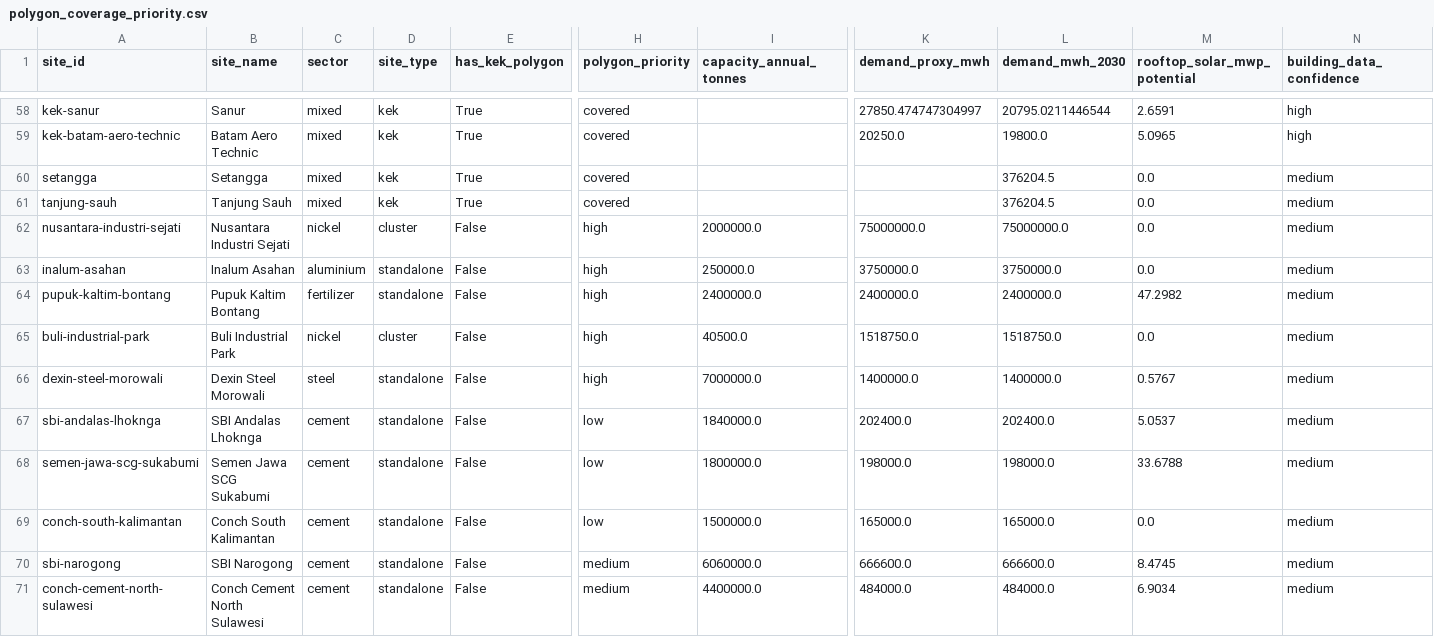
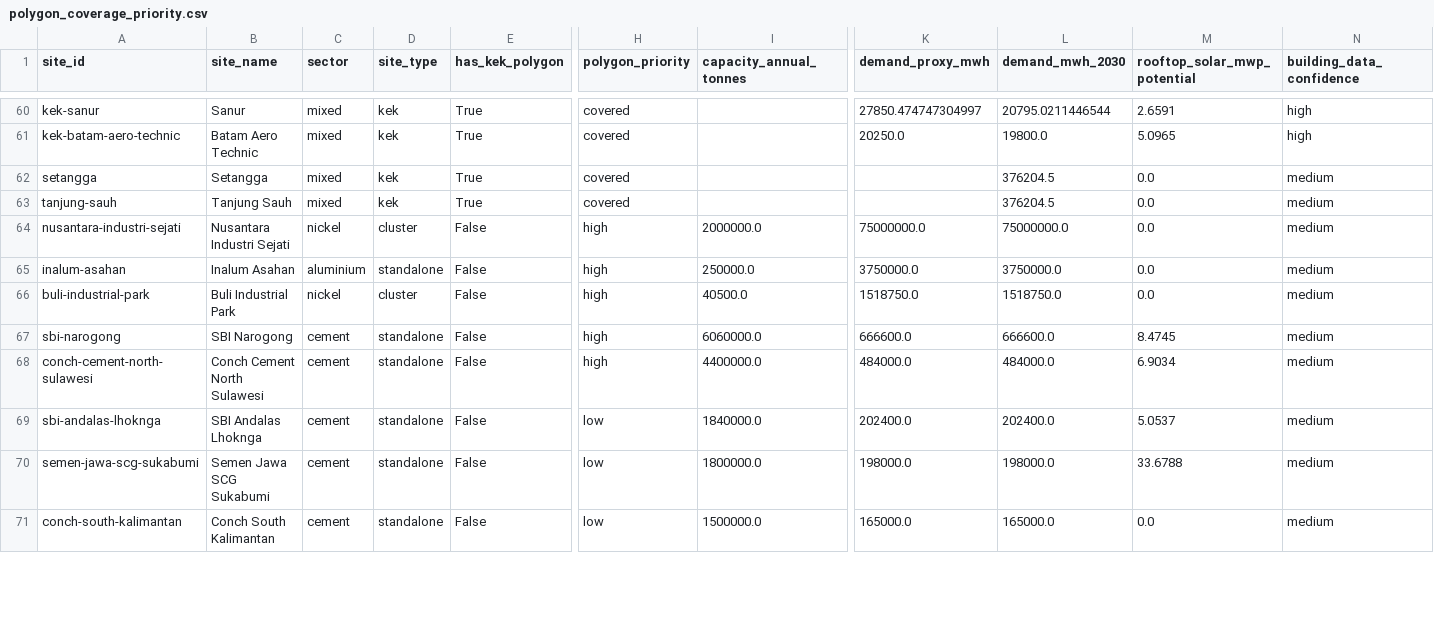
Before and after one commit to shaanbarca/sez-renewable-energy-dashboard, a CSV file: outputs/data/processed/polygon_coverage_priority.csv, drawn as a sheet; only a part is shown, gaps mark what is left out; removed rows and columns are numbered as before the commit, all else as after; rows hold the shown columns only; the diff covers the shown part only; the diff names each change by its address in the sheet, - before the commit and + after, or states it on an @@ line.

```diff
--- a/outputs/data/processed/polygon_coverage_priority.csv
+++ b/outputs/data/processed/polygon_coverage_priority.csv
-row 64: pupuk-kaltim-bontang | Pupuk Kaltim Bontang | fertilizer | standalone | False | high | 2400000.0 | 2400000.0 | 2400000.0 | 47.2982 | medium
+row 67: sbi-narogong | SBI Narogong | cement | standalone | False | high | 6060000.0 | 666600.0 | 666600.0 | 8.4745 | medium
-A68 (site_id): dexin-steel-morowali
+A68 (site_id): conch-cement-north-sulawesi
-B68 (site_name): Dexin Steel Morowali
+B68 (site_name): Conch Cement North Sulawesi
-C68 (sector): steel
+C68 (sector): cement
-I68 (capacity_annual_tonnes): 7000000.0
+I68 (capacity_annual_tonnes): 4400000.0
-K68 (demand_proxy_mwh): 1400000.0
+K68 (demand_proxy_mwh): 484000.0
-L68 (demand_mwh_2030): 1400000.0
+L68 (demand_mwh_2030): 484000.0
-M68 (rooftop_solar_mwp_potential): 0.5767
+M68 (rooftop_solar_mwp_potential): 6.9034
-row 70: sbi-narogong | SBI Narogong | cement | standalone | False | medium | 6060000.0 | 666600.0 | 666600.0 | 8.4745 | medium
-row 71: conch-cement-north-sulawesi | Conch Cement North Sulawesi | cement | standalone | False | medium | 4400000.0 | 484000.0 | 484000.0 | 6.9034 | medium
```
Also changed, not shown: 4 added rows and 2 removed rows elsewhere in this file, outputs/data/processed/fct_site_resource.csv, outputs/data/processed/fct_site_scorecard.csv, 3 other files.
